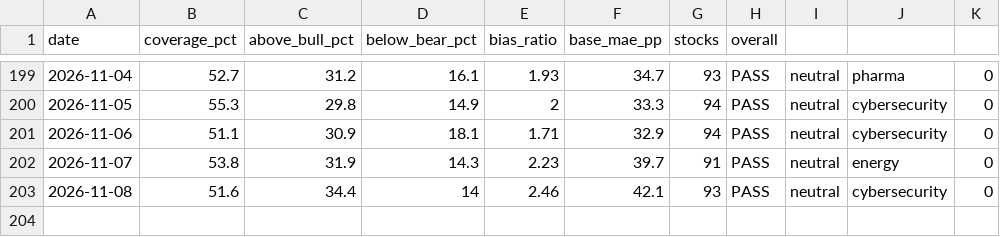
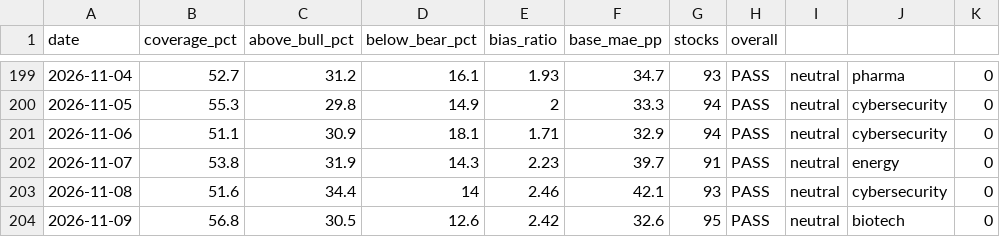
Before and after one commit to SunBear1/Njord, a CSV file: data/backtest-history.csv, drawn as a sheet; only a part is shown, gaps mark what is left out.

```diff
--- a/data/backtest-history.csv
+++ b/data/backtest-history.csv
@@ -203 +203,2 @@ date,coverage_pct,above_bull_pct,below_bear_pct,bias_ratio,base_mae_pp,stocks,ov
 2026-11-08,51.6,34.4,14,2.46,42.1,93,PASS,neutral,cybersecurity,0
+2026-11-09,56.8,30.5,12.6,2.42,32.6,95,PASS,neutral,biotech,0
```
